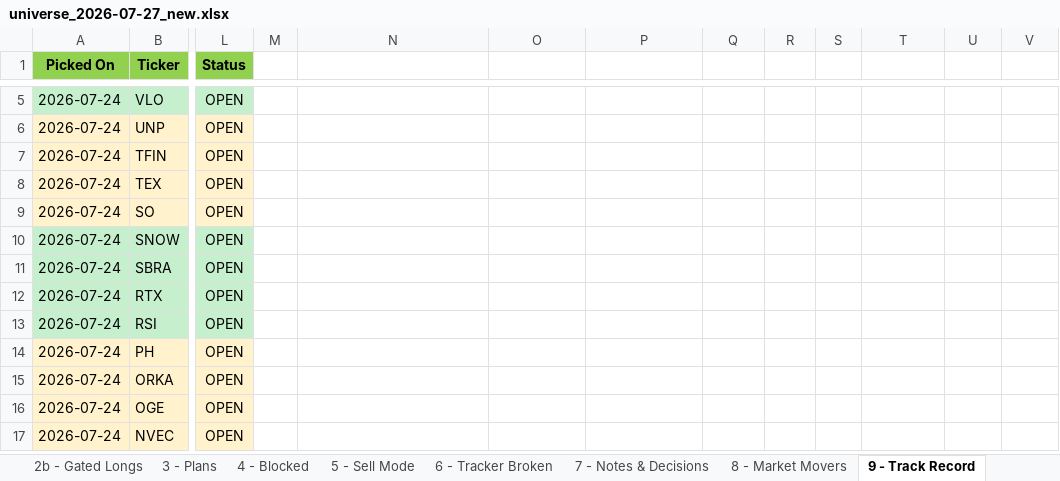
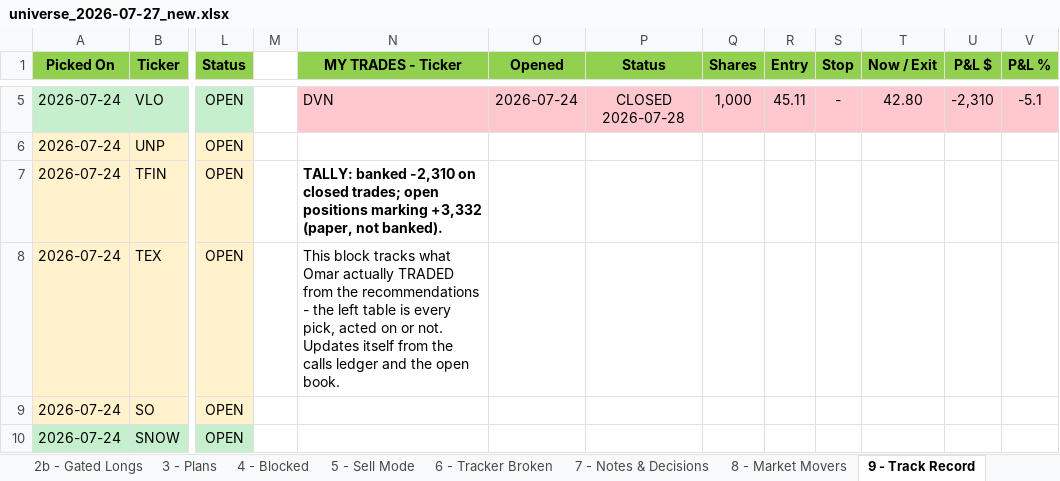
Before and after one commit to Osuby1/tradingview-mcp, an Excel workbook: reports/universe_2026-07-27_new.xlsx, sheet 9 - Track Record, drawn as a sheet; only a part is shown, gaps mark what is left out; the shorter side is filled out with more unchanged rows; values as stored, in another font and other column widths than the file's, no borders; the diff covers the shown part only; the diff names each change by its address in the sheet, - before the commit and + after, or states it on an @@ line.

```diff
--- a/reports/universe_2026-07-27_new.xlsx (sheet 9 - Track Record)
+++ b/reports/universe_2026-07-27_new.xlsx (sheet 9 - Track Record)
-N1: (empty)
+N1: MY TRADES - Ticker
-N1:V1 fill: none
+N1:V1 fill: #92D050
-O1: (empty)
+O1: Opened
-P1: (empty)
+P1: Status
-Q1: (empty)
+Q1: Shares
-R1: (empty)
+R1: Entry
-S1: (empty)
+S1: Stop
-T1: (empty)
+T1: Now / Exit
-U1: (empty)
+U1: P&L $
-V1: (empty)
+V1: P&L %
-N5 (MY TRADES - Ticker): (empty)
+N5 (MY TRADES - Ticker): DVN
-N5:V5 fill: none
+N5:V5 fill: #FFC7CE
-O5 (Opened): (empty)
+O5 (Opened): 2026-07-24
-P5 (Status): (empty)
+P5 (Status): CLOSED 2026-07-28
-Q5 (Shares): (empty)
+Q5 (Shares): 1,000
-R5 (Entry): (empty)
+R5 (Entry): 45.11
-S5 (Stop): (empty)
+S5 (Stop): -
-T5 (Now / Exit): (empty)
+T5 (Now / Exit): 42.80
-U5 (P&L $): (empty)
+U5 (P&L $): -2,310
-V5 (P&L %): (empty)
+V5 (P&L %): -5.1
-N7 (MY TRADES - Ticker): (empty)
+N7 (MY TRADES - Ticker): TALLY: banked -2,310 on closed trades; open positions marking +3,332 (paper, not banked).
-N8 (MY TRADES - Ticker): (empty)
+N8 (MY TRADES - Ticker): This block tracks what Omar actually TRADED from the recommendations - the left table is every pick, acted on or not. Updates itself from the calls ledger and the open book.
```
Also changed, not shown: 27 edited cells and cell formats elsewhere in this sheet, sheet READ ME FIRST, sheet 11 - Run Summary.
